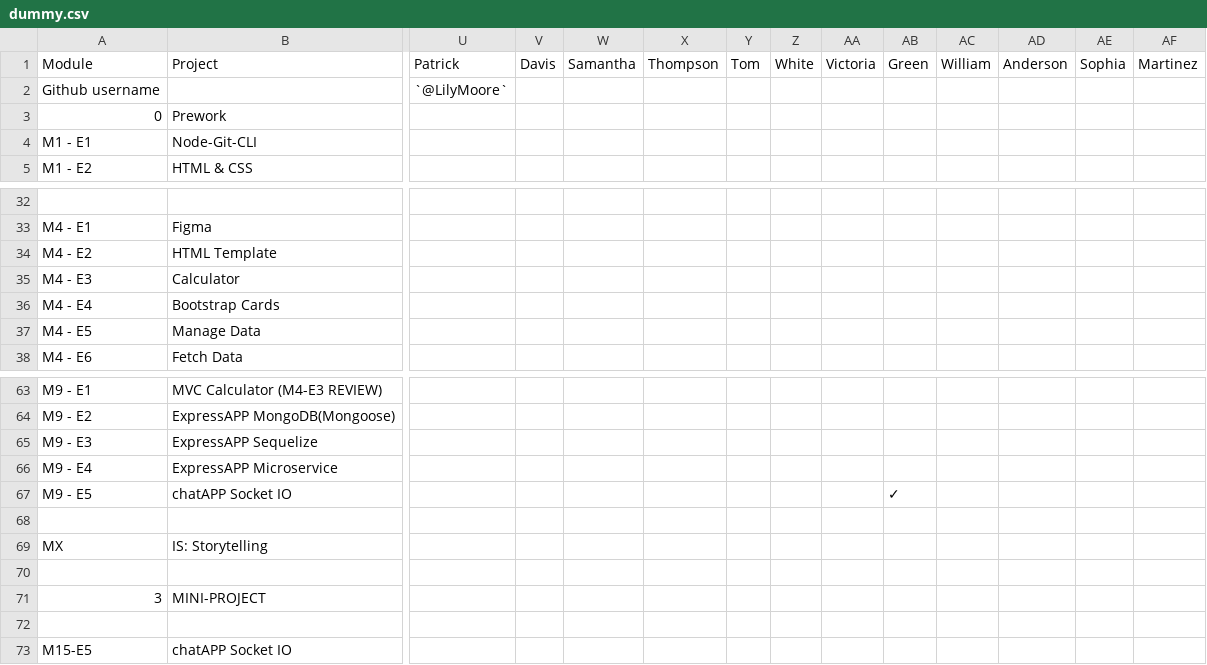
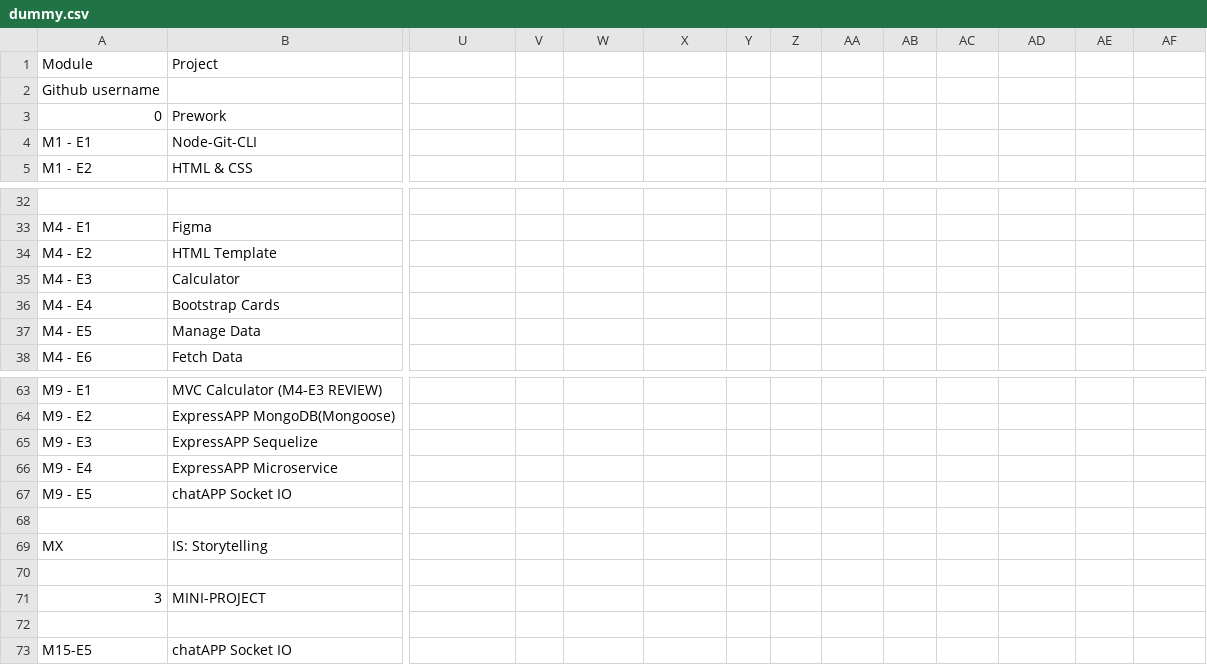
Before and after one commit to ballyalley-o/good-systems, a CSV file: csv/dummy.csv, drawn as a sheet; only a part is shown, gaps mark what is left out; the diff covers the shown part only; the diff names each change by its address in the sheet, - before the commit and + after, or states it on an @@ line.

```diff
--- a/csv/dummy.csv
+++ b/csv/dummy.csv
-U1: Patrick
+U1: (empty)
-V1: Davis
+V1: (empty)
-W1: Samantha
+W1: (empty)
-X1: Thompson
+X1: (empty)
-Y1: Tom
+Y1: (empty)
-Z1: White
+Z1: (empty)
-AA1: Victoria
+AA1: (empty)
-AB1: Green
+AB1: (empty)
-AC1: William
+AC1: (empty)
-AD1: Anderson
+AD1: (empty)
-AE1: Sophia
+AE1: (empty)
-AF1: Martinez
+AF1: (empty)
-U2: `@LilyMoore`
+U2: (empty)
-AB67: ✓
+AB67: (empty)
```
Also changed, not shown: 8 edited cells elsewhere in this file.
